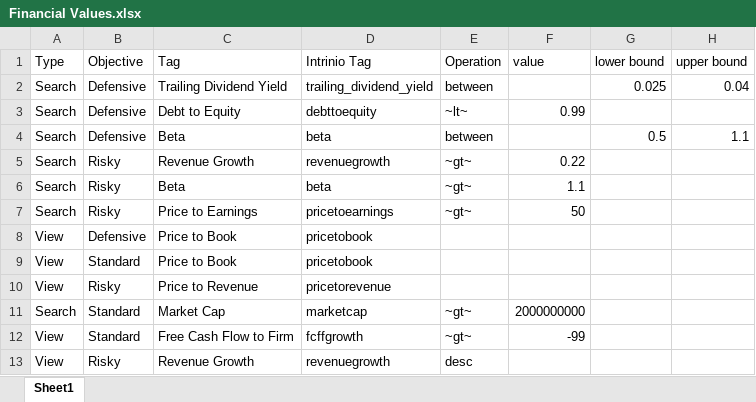
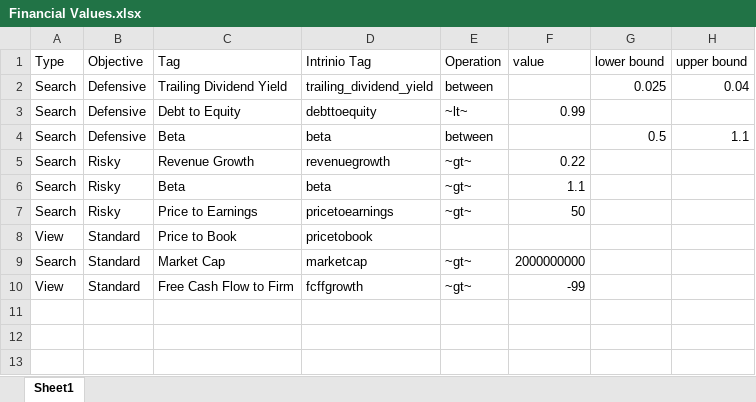
Before and after one commit to atjessehill/Financial-Advisor-Senior-Project, an Excel workbook: frontend/static/Financial Values.xlsx, sheet Sheet1, drawn as a sheet; values as stored, in another font and other column widths than the file's, no borders; the diff names each change by its address in the sheet, - before the commit and + after, or states it on an @@ line.

```diff
--- a/frontend/static/Financial Values.xlsx (sheet Sheet1)
+++ b/frontend/static/Financial Values.xlsx (sheet Sheet1)
-row 8: View | Defensive | Price to Book | pricetobook
-row 10: View | Risky | Price to Revenue | pricetorevenue
-row 13: View | Risky | Revenue Growth | revenuegrowth | desc
```
Also changed, not shown: 3 other files.
